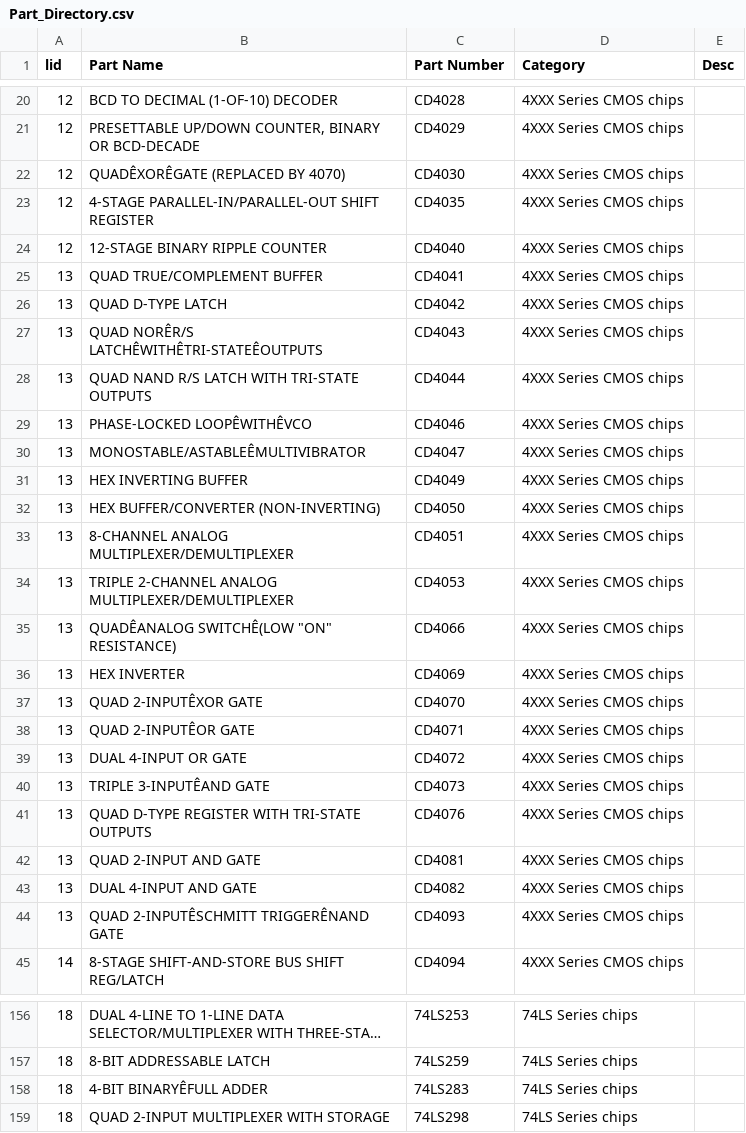
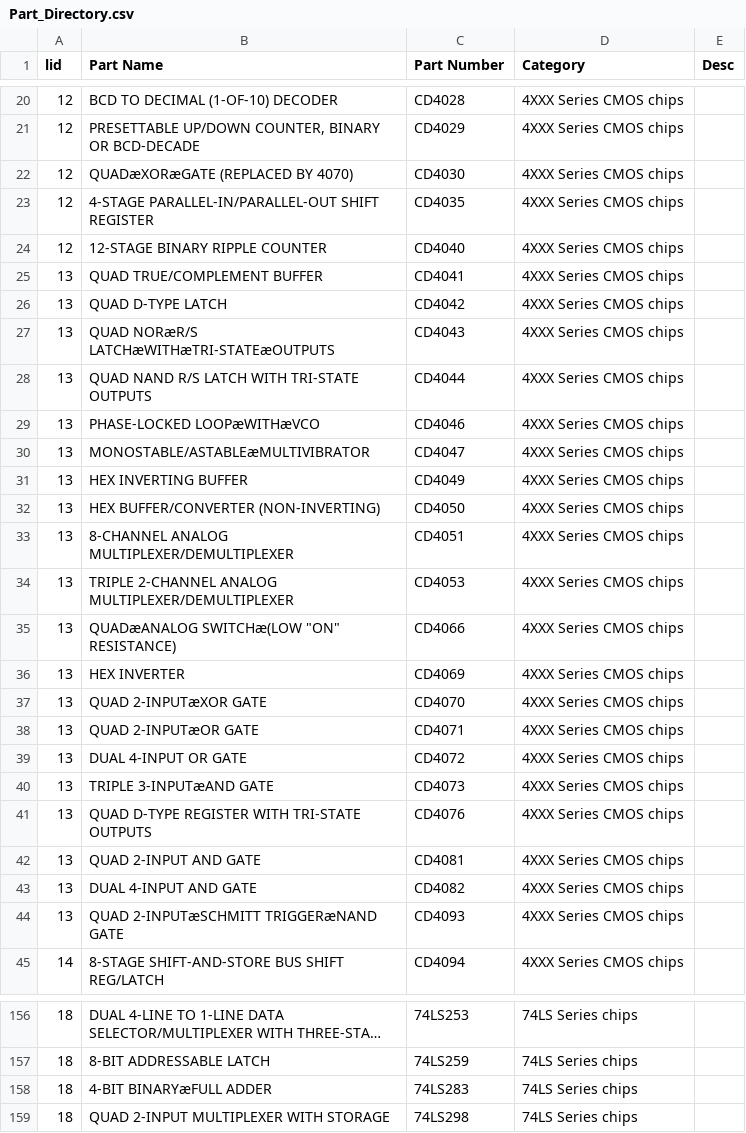
Before and after one commit to Aergonus/EEIT, a CSV file: Part_Directory.csv, drawn as a sheet; only a part is shown, gaps mark what is left out; long unchanged cells end in …; the diff covers the shown part only.

```diff
--- a/Part_Directory.csv
+++ b/Part_Directory.csv
@@ -21,3 +21,3 @@ lid,Part Name,Part Number,Category,Desc
 12,"PRESETTABLE UP/DOWN COUNTER, BINARY OR BCD-DECADE",CD4029,4XXX Series CMOS chips,
-12,QUADÊXORÊGATE (REPLACED BY 4070),CD4030,4XXX Series CMOS chips,
+12,QUADæXORæGATE (REPLACED BY 4070),CD4030,4XXX Series CMOS chips,
 12,4-STAGE PARALLEL-IN/PARALLEL-OUT SHIFT REGISTER,CD4035,4XXX Series CMOS chips,
@@ -26,6 +26,6 @@ lid,Part Name,Part Number,Category,Desc
 13,QUAD D-TYPE LATCH,CD4042,4XXX Series CMOS chips,
-13,QUAD NORÊR/S LATCHÊWITHÊTRI-STATEÊOUTPUTS,CD4043,4XXX Series CMOS chips,
+13,QUAD NORæR/S LATCHæWITHæTRI-STATEæOUTPUTS,CD4043,4XXX Series CMOS chips,
 13,QUAD NAND R/S LATCH WITH TRI-STATE OUTPUTS,CD4044,4XXX Series CMOS chips,
-13,PHASE-LOCKED LOOPÊWITHÊVCO,CD4046,4XXX Series CMOS chips,
-13,MONOSTABLE/ASTABLEÊMULTIVIBRATOR,CD4047,4XXX Series CMOS chips,
+13,PHASE-LOCKED LOOPæWITHæVCO,CD4046,4XXX Series CMOS chips,
+13,MONOSTABLE/ASTABLEæMULTIVIBRATOR,CD4047,4XXX Series CMOS chips,
 13,HEX INVERTING BUFFER,CD4049,4XXX Series CMOS chips,
@@ -34,8 +34,8 @@ lid,Part Name,Part Number,Category,Desc
 13,TRIPLE 2-CHANNEL ANALOG MULTIPLEXER/DEMULTIPLEXER,CD4053,4XXX Series CMOS chips,
-13,"QUADÊANALOG SWITCHÊ(LOW ""ON"" RESISTANCE)",CD4066,4XXX Series CMOS chips,
+13,"QUADæANALOG SWITCHæ(LOW ""ON"" RESISTANCE)",CD4066,4XXX Series CMOS chips,
 13,HEX INVERTER,CD4069,4XXX Series CMOS chips,
-13,QUAD 2-INPUTÊXOR GATE,CD4070,4XXX Series CMOS chips,
-13,QUAD 2-INPUTÊOR GATE,CD4071,4XXX Series CMOS chips,
+13,QUAD 2-INPUTæXOR GATE,CD4070,4XXX Series CMOS chips,
+13,QUAD 2-INPUTæOR GATE,CD4071,4XXX Series CMOS chips,
 13,DUAL 4-INPUT OR GATE,CD4072,4XXX Series CMOS chips,
-13,TRIPLE 3-INPUTÊAND GATE,CD4073,4XXX Series CMOS chips,
+13,TRIPLE 3-INPUTæAND GATE,CD4073,4XXX Series CMOS chips,
 13,QUAD D-TYPE REGISTER WITH TRI-STATE OUTPUTS,CD4076,4XXX Series CMOS chips,
@@ -43,3 +43,3 @@ lid,Part Name,Part Number,Category,Desc
 13,DUAL 4-INPUT AND GATE,CD4082,4XXX Series CMOS chips,
-13,QUAD 2-INPUTÊSCHMITT TRIGGERÊNAND GATE,CD4093,4XXX Series CMOS chips,
+13,QUAD 2-INPUTæSCHMITT TRIGGERæNAND GATE,CD4093,4XXX Series CMOS chips,
 14,8-STAGE SHIFT-AND-STORE BUS SHIFT REG/LATCH,CD4094,4XXX Series CMOS chips,
@@ -157,3 +157,3 @@ lid,Part Name,Part Number,Category,Desc
 18,8-BIT ADDRESSABLE LATCH,74LS259,74LS Series chips,
-18,4-BIT BINARYÊFULL ADDER,74LS283,74LS Series chips,
+18,4-BIT BINARYæFULL ADDER,74LS283,74LS Series chips,
 18,QUAD 2-INPUT MULTIPLEXER WITH STORAGE,74LS298,74LS Series chips,
```
Also changed, not shown: 101 edited cells elsewhere in this file, EquipmentTypes.csv, Locations.csv, 1 other file.
